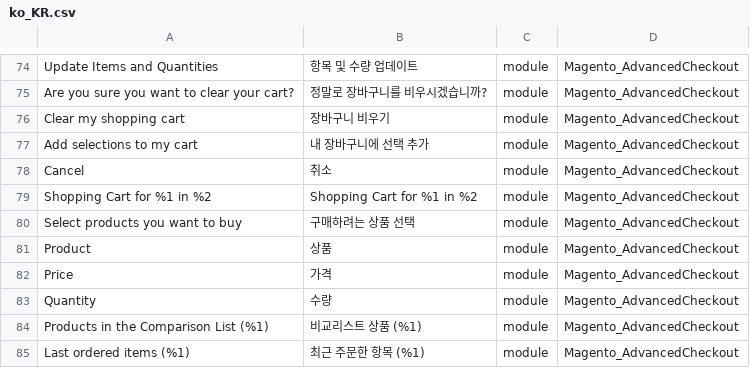
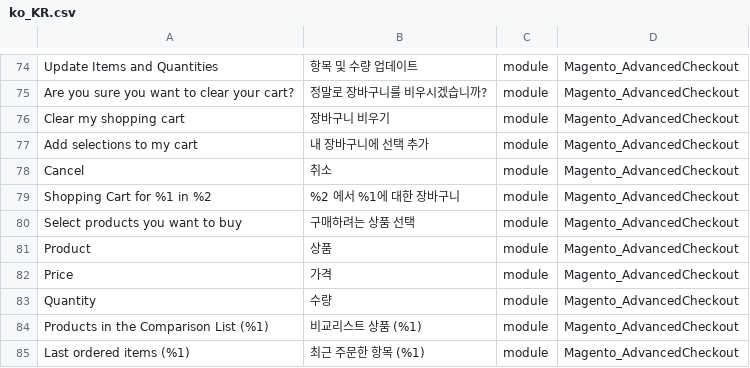
Before and after one commit to mageplaza/magento-2-korean-language-pack, a CSV file: ko_KR.csv, drawn as a sheet; only a part is shown, gaps mark what is left out; the diff names each change by its address in the sheet, - before the commit and + after, or states it on an @@ line.

Commit message:
Update

```diff
--- a/ko_KR.csv
+++ b/ko_KR.csv
-B79: Shopping Cart for %1 in %2
+B79: %2 에서 %1에 대한 장바구니
```
